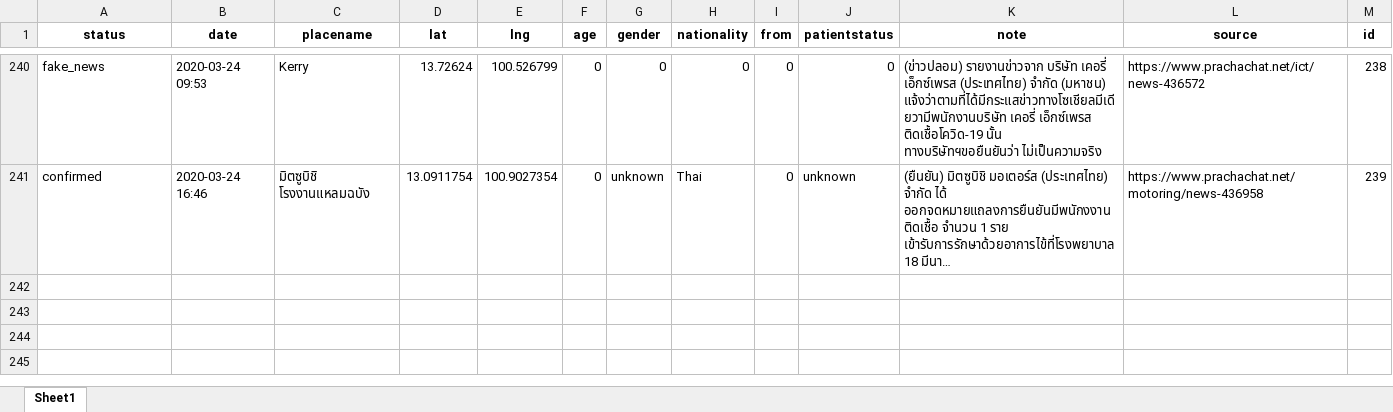
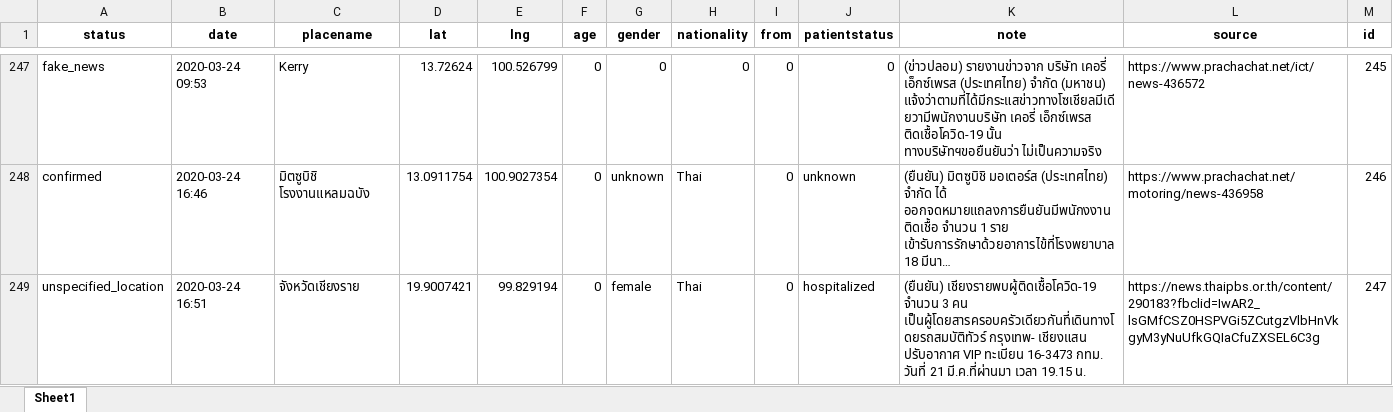
Before and after one commit to COVID19-TCDG/datasets, an Excel workbook: datasets/5lab.xlsx, sheet Sheet1, drawn as a sheet; only a part is shown, gaps mark what is left out; long unchanged cells end in …; values as stored, in another font and other column widths than the file's, no borders; addresses are those after the commit; the diff covers the shown part only; the diff names each change by its address in the sheet, - before the commit and + after, or states it on an @@ line.

```diff
--- a/datasets/5lab.xlsx (sheet Sheet1)
+++ b/datasets/5lab.xlsx (sheet Sheet1)
-M247 (id): 238
+M247 (id): 245
-M248 (id): 239
+M248 (id): 246
+row 249: unspecified_location | 2020-03-24 16:51 | จังหวัดเชียงราย | 19.9007421 | 99.829194 | 0 | female | Thai | 0 | hospitalized | (ยืนยัน) เชียงรายพบผู้ติดเชื้อโควิด-19 จำนวน 3 คน เป็นผู้โดยสารครอบครัวเดียวกันที่เดินทางโดยรถสมบัติทัวร์ กรุงเทพ- เชียงแสน ปรับอากาศ VIP ทะเบียน 16-3473 กทม. วันที่ 21 มี.ค.ที่ผ่านมา เวลา 19.15 น. | https://news.thaipbs.or.th/content/290183?fbclid=IwAR2_lsGMfCSZ0HSPVGi5ZCutgzVlbHnVkgyM3yNuUfkGQIaCfuZXSEL6C3g | 247
```
Also changed, not shown: 10 added rows and 55 edited cells elsewhere in this sheet, 2 other files.
